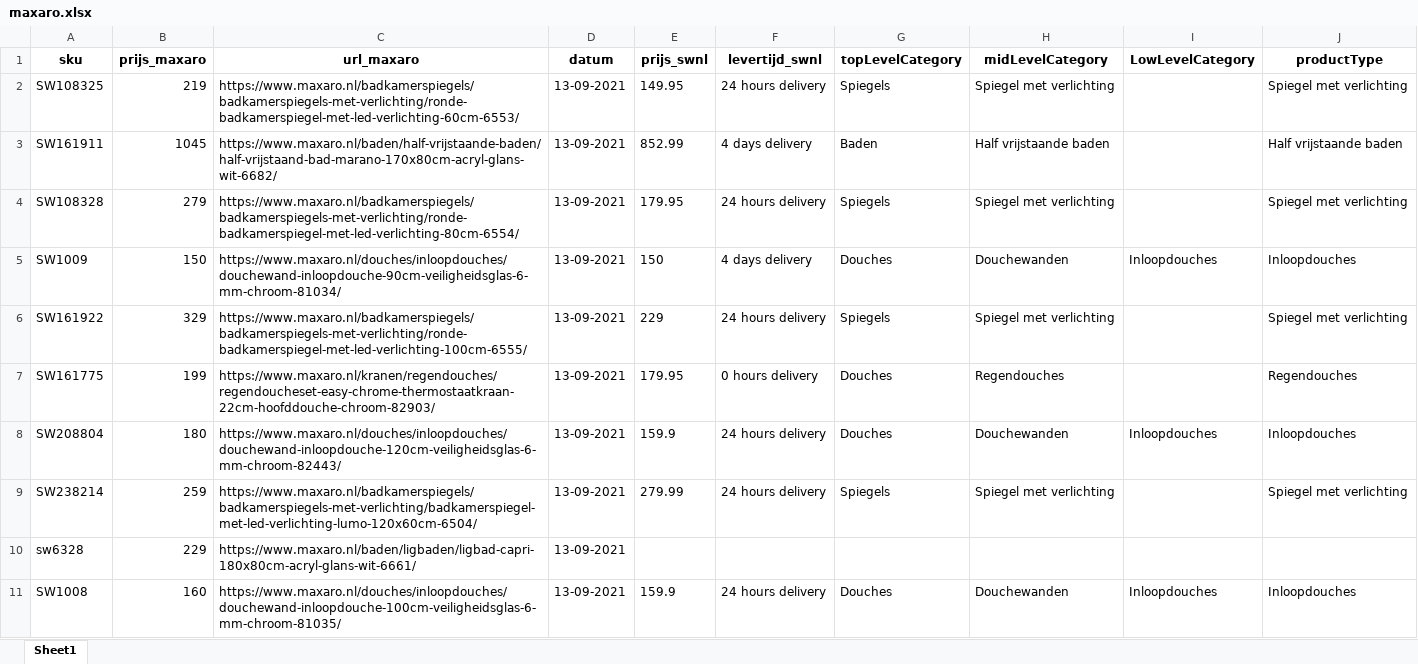
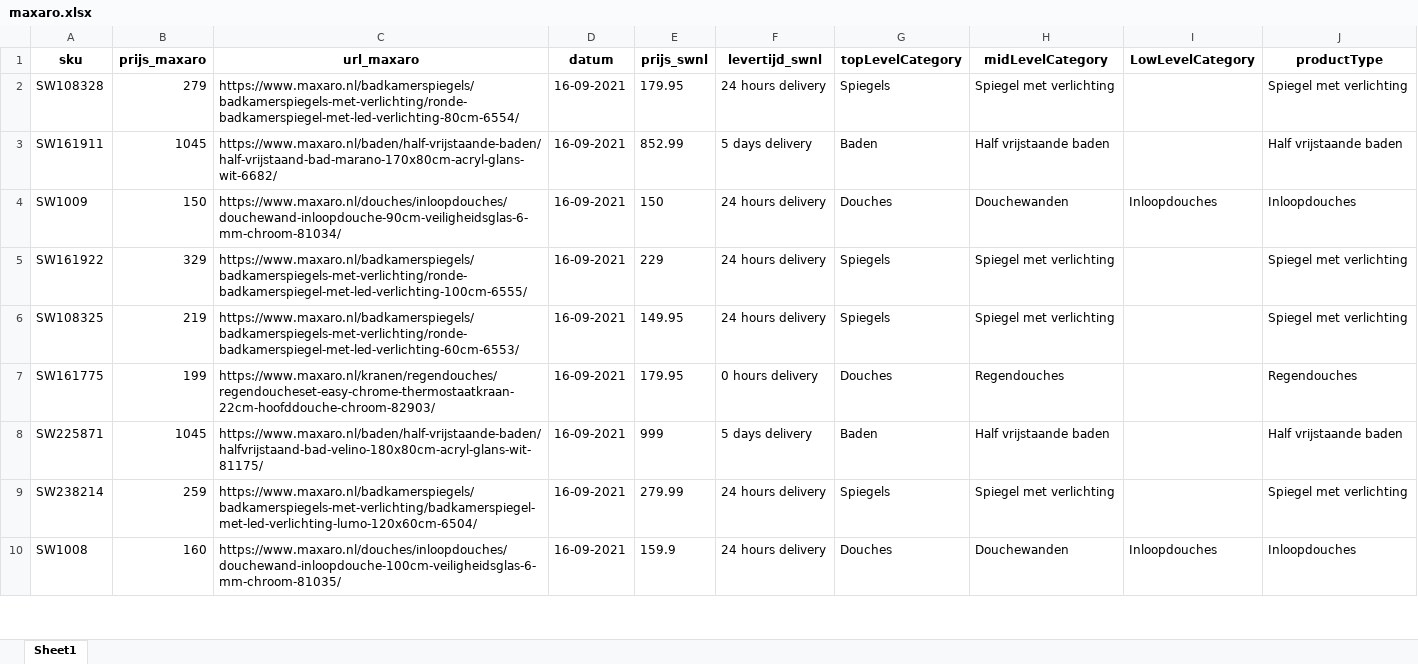
Before and after one commit to nick-sieraad-sawiday/scraping-concurrenten, an Excel workbook: outputs/maxaro.xlsx, sheet Sheet1, drawn as a sheet; only a part is shown; values as stored, in another font and other column widths than the file's, no borders; removed rows and columns are numbered as before the commit, all else as after; the diff covers the shown part only; the diff names each change by its address in the sheet, - before the commit and + after, or states it on an @@ line.

```diff
--- a/outputs/maxaro.xlsx (sheet Sheet1)
+++ b/outputs/maxaro.xlsx (sheet Sheet1)
-A2 (sku): SW108325
+A2 (sku): SW108328
-B2 (prijs_maxaro): 219
+B2 (prijs_maxaro): 279
-C2 (url_maxaro): https://www.maxaro.nl/badkamerspiegels/badkamerspiegels-met-verlichting/ronde-badkamerspiegel-met-led-verlichting-60cm-6553/
+C2 (url_maxaro): https://www.maxaro.nl/badkamerspiegels/badkamerspiegels-met-verlichting/ronde-badkamerspiegel-met-led-verlichting-80cm-6554/
-D2:D3 (datum): 13-09-2021
+D2:D3 (datum): 16-09-2021
-E2 (prijs_swnl): 149.95
+E2 (prijs_swnl): 179.95
-F3 (levertijd_swnl): 4 days delivery
+F3 (levertijd_swnl): 5 days delivery
-row 4: SW108328 | 279 | https://www.maxaro.nl/badkamerspiegels/badkamerspiegels-met-verlichting/ronde-badkamerspiegel-met-led-verlichting-80cm-6554/ | 13-09-2021 | 179.95 | 24 hours delivery | Spiegels | Spiegel met verlichting |  | Spiegel met verlichting
-D4:D5 (datum): 13-09-2021
+D4:D5 (datum): 16-09-2021
-F4 (levertijd_swnl): 4 days delivery
+F4 (levertijd_swnl): 24 hours delivery
+row 6: SW108325 | 219 | https://www.maxaro.nl/badkamerspiegels/badkamerspiegels-met-verlichting/ronde-badkamerspiegel-met-led-verlichting-60cm-6553/ | 16-09-2021 | 149.95 | 24 hours delivery | Spiegels | Spiegel met verlichting |  | Spiegel met verlichting
-D7 (datum): 13-09-2021
+D7 (datum): 16-09-2021
-row 8: SW208804 | 180 | https://www.maxaro.nl/douches/inloopdouches/douchewand-inloopdouche-120cm-veiligheidsglas-6-mm-chroom-82443/ | 13-09-2021 | 159.9 | 24 hours delivery | Douches | Douchewanden | Inloopdouches | Inloopdouches
+row 8: SW225871 | 1045 | https://www.maxaro.nl/baden/half-vrijstaande-baden/halfvrijstaand-bad-velino-180x80cm-acryl-glans-wit-81175/ | 16-09-2021 | 999 | 5 days delivery | Baden | Half vrijstaande baden |  | Half vrijstaande baden
-D9 (datum): 13-09-2021
+D9 (datum): 16-09-2021
-row 10: sw6328 | 229 | https://www.maxaro.nl/baden/ligbaden/ligbad-capri-180x80cm-acryl-glans-wit-6661/ | 13-09-2021
-D10 (datum): 13-09-2021
+D10 (datum): 16-09-2021
```
Also changed, not shown: 24 added rows, 23 removed rows and 74 edited cells elsewhere in this sheet, outputs/sanitairkamer.xlsx, outputs/tegeldepot.xlsx, 8 other files.
